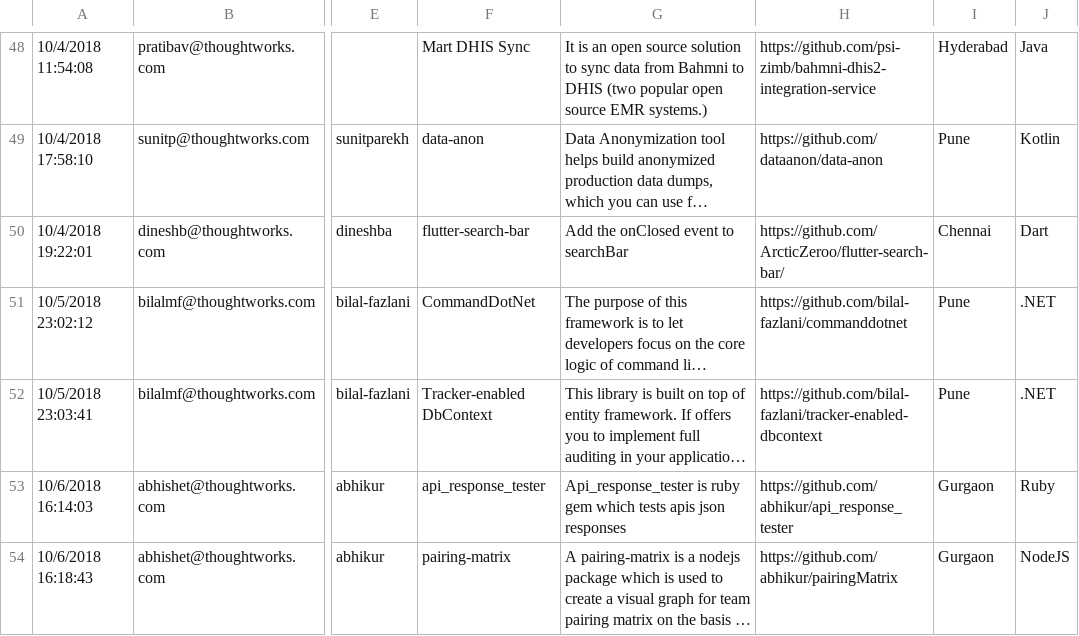
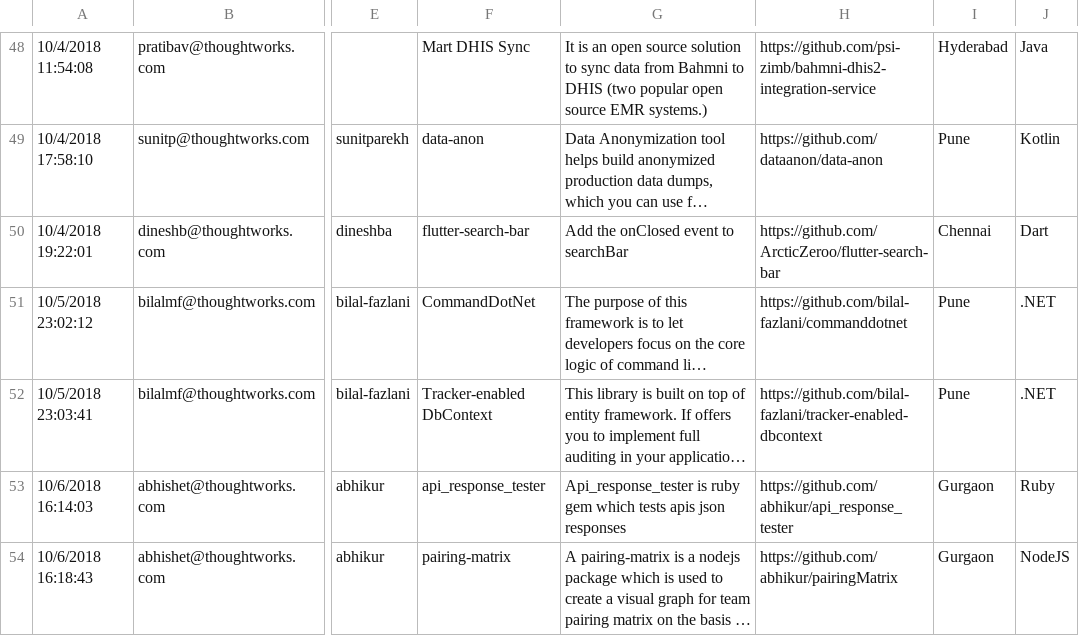
Before and after one commit to jaydeepc/DjangoHub, a CSV file: open_hub/data.csv, drawn as a sheet; only a part is shown, gaps mark what is left out; long unchanged cells end in …; the diff names each change by its address in the sheet, - before the commit and + after, or states it on an @@ line.

```diff
--- a/open_hub/data.csv
+++ b/open_hub/data.csv
-H50: https://github.com/ArcticZeroo/flutter-search-bar/
+H50: https://github.com/ArcticZeroo/flutter-search-bar
```
Also changed, not shown: 3 other files.
